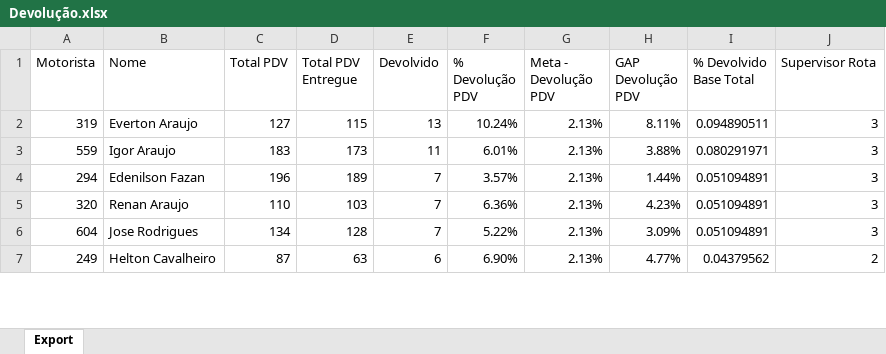
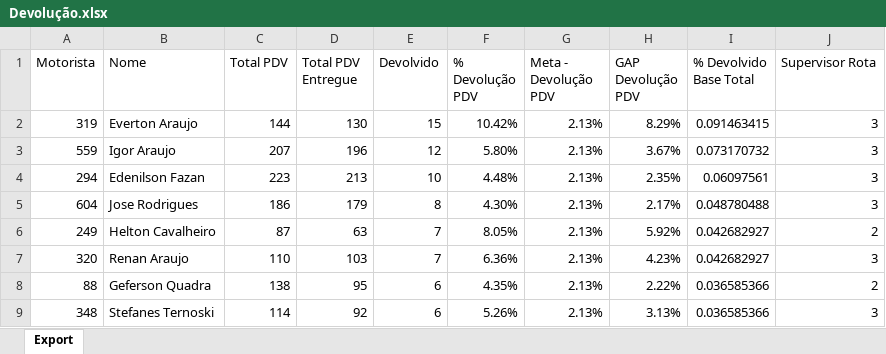
Before and after one commit to viniciuspalermo90-commits/Dashboard, an Excel workbook: Devolução.xlsx, sheet Export, drawn as a sheet; only a part is shown; values as stored, in another font and other column widths than the file's, no borders; removed rows and columns are numbered as before the commit, all else as after; the diff covers the shown part only; the diff names each change by its address in the sheet, - before the commit and + after, or states it on an @@ line.

Commit message:
Atualização automática: Devolução.xlsx

```diff
--- a/Devolução.xlsx (sheet Export)
+++ b/Devolução.xlsx (sheet Export)
-C2 (Total PDV): 127
+C2 (Total PDV): 144
-D2 (Total PDV Entregue): 115
+D2 (Total PDV Entregue): 130
-E2 (Devolvido): 13
+E2 (Devolvido): 15
-F2 (% Devolução PDV): 10.24%
+F2 (% Devolução PDV): 10.42%
-H2 (GAP Devolução PDV): 8.11%
+H2 (GAP Devolução PDV): 8.29%
-I2 (% Devolvido Base Total): 0.094890511
+I2 (% Devolvido Base Total): 0.091463415
-C3 (Total PDV): 183
+C3 (Total PDV): 207
-D3 (Total PDV Entregue): 173
+D3 (Total PDV Entregue): 196
-E3 (Devolvido): 11
+E3 (Devolvido): 12
-F3 (% Devolução PDV): 6.01%
+F3 (% Devolução PDV): 5.80%
-H3 (GAP Devolução PDV): 3.88%
+H3 (GAP Devolução PDV): 3.67%
-I3 (% Devolvido Base Total): 0.080291971
+I3 (% Devolvido Base Total): 0.073170732
-C4 (Total PDV): 196
+C4 (Total PDV): 223
-D4 (Total PDV Entregue): 189
+D4 (Total PDV Entregue): 213
-E4 (Devolvido): 7
+E4 (Devolvido): 10
-F4 (% Devolução PDV): 3.57%
+F4 (% Devolução PDV): 4.48%
-H4 (GAP Devolução PDV): 1.44%
+H4 (GAP Devolução PDV): 2.35%
-I4 (% Devolvido Base Total): 0.051094891
+I4 (% Devolvido Base Total): 0.06097561
-row 5: 320 | Renan Araujo | 110 | 103 | 7 | 6.36% | 2.13% | 4.23% | 0.051094891 | 3
-C5 (Total PDV): 134
+C5 (Total PDV): 186
-D5 (Total PDV Entregue): 128
+D5 (Total PDV Entregue): 179
-E5 (Devolvido): 7
+E5 (Devolvido): 8
-F5 (% Devolução PDV): 5.22%
+F5 (% Devolução PDV): 4.30%
-H5 (GAP Devolução PDV): 3.09%
+H5 (GAP Devolução PDV): 2.17%
-I5 (% Devolvido Base Total): 0.051094891
+I5 (% Devolvido Base Total): 0.048780488
-E6 (Devolvido): 6
+E6 (Devolvido): 7
-F6 (% Devolução PDV): 6.90%
+F6 (% Devolução PDV): 8.05%
-H6 (GAP Devolução PDV): 4.77%
+H6 (GAP Devolução PDV): 5.92%
-I6 (% Devolvido Base Total): 0.04379562
+I6 (% Devolvido Base Total): 0.042682927
+row 7: 320 | Renan Araujo | 110 | 103 | 7 | 6.36% | 2.13% | 4.23% | 0.042682927 | 3
+row 8: 88 | Geferson Quadra | 138 | 95 | 6 | 4.35% | 2.13% | 2.22% | 0.036585366 | 2
+row 9: 348 | Stefanes Ternoski | 114 | 92 | 6 | 5.26% | 2.13% | 3.13% | 0.036585366 | 3
```
Also changed, not shown: 12 added rows, 12 removed rows and 140 edited cells elsewhere in this sheet.
